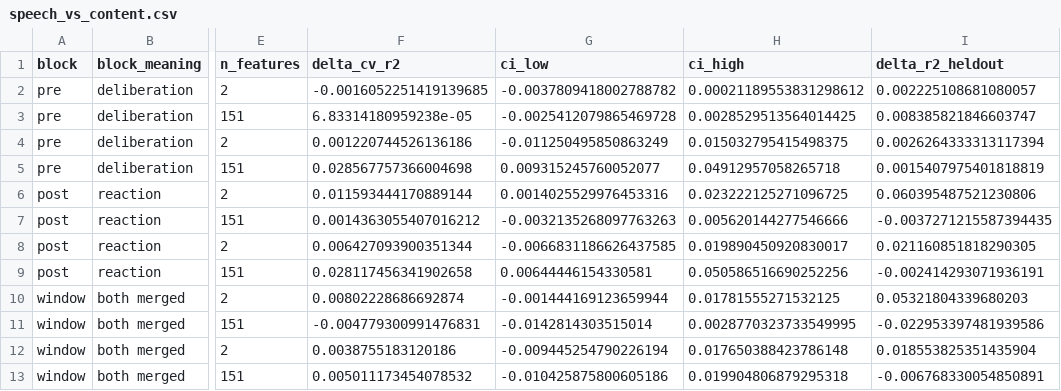
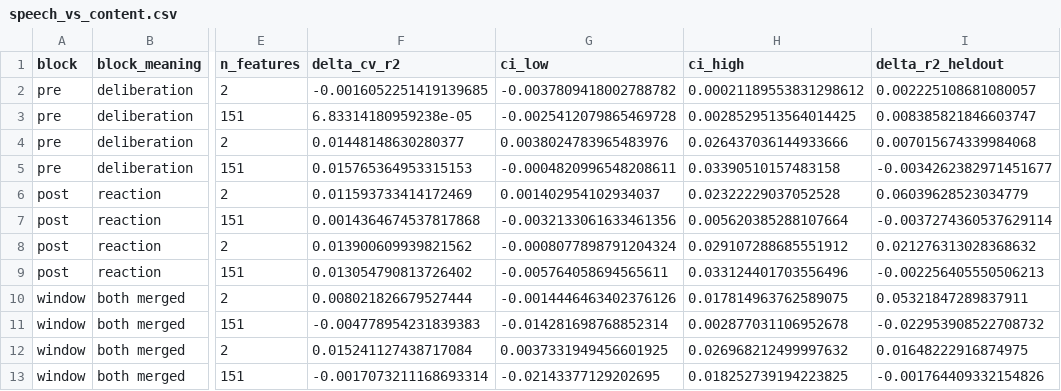
Before and after one commit to Watts-Lab/team-comm-tools-case-study, a CSV file: outputs/tables/diagnostics/speech_vs_content.csv, drawn as a sheet; only a part is shown, gaps mark what is left out; the diff names each change by its address in the sheet, - before the commit and + after, or states it on an @@ line.

```diff
--- a/outputs/tables/diagnostics/speech_vs_content.csv
+++ b/outputs/tables/diagnostics/speech_vs_content.csv
-F4 (delta_cv_r2): 0.001220744526136186
+F4 (delta_cv_r2): 0.01448148630280377
-G4 (ci_low): -0.011250495850863249
+G4 (ci_low): 0.0038024783965483976
-H4 (ci_high): 0.015032795415498375
+H4 (ci_high): 0.026437036144933666
-I4 (delta_r2_heldout): 0.0026264333313117394
+I4 (delta_r2_heldout): 0.007015674339984068
-F5 (delta_cv_r2): 0.028567757366004698
+F5 (delta_cv_r2): 0.015765364953315153
-G5 (ci_low): 0.009315245760052077
+G5 (ci_low): -0.0004820996548208611
-H5 (ci_high): 0.04912957058265718
+H5 (ci_high): 0.03390510157483158
-I5 (delta_r2_heldout): 0.0015407975401818819
+I5 (delta_r2_heldout): -0.0034262382971451677
-F6 (delta_cv_r2): 0.011593444170889144
+F6 (delta_cv_r2): 0.011593733414172469
-G6 (ci_low): 0.0014025529976453316
+G6 (ci_low): 0.001402954102934037
-H6 (ci_high): 0.023222125271096725
+H6 (ci_high): 0.02322229037052528
-I6 (delta_r2_heldout): 0.060395487521230806
+I6 (delta_r2_heldout): 0.06039628523034779
-F7 (delta_cv_r2): 0.0014363055407016212
+F7 (delta_cv_r2): 0.0014364674537817868
-G7 (ci_low): -0.0032135268097763263
+G7 (ci_low): -0.0032133061633461356
-H7 (ci_high): 0.005620144277546666
+H7 (ci_high): 0.005620385288107664
-I7 (delta_r2_heldout): -0.0037271215587394435
+I7 (delta_r2_heldout): -0.0037274360537629114
-F8 (delta_cv_r2): 0.006427093900351344
+F8 (delta_cv_r2): 0.013900609939821562
-G8 (ci_low): -0.0066831186626437585
+G8 (ci_low): -0.0008077898791204324
-H8 (ci_high): 0.019890450920830017
+H8 (ci_high): 0.029107288685551912
-I8 (delta_r2_heldout): 0.021160851818290305
+I8 (delta_r2_heldout): 0.021276313028368632
-F9 (delta_cv_r2): 0.028117456341902658
+F9 (delta_cv_r2): 0.013054790813726402
-G9 (ci_low): 0.00644446154330581
+G9 (ci_low): -0.005764058694565611
-H9 (ci_high): 0.050586516690252256
+H9 (ci_high): 0.033124401703556496
-I9 (delta_r2_heldout): -0.002414293071936191
+I9 (delta_r2_heldout): -0.002256405550506213
-F10 (delta_cv_r2): 0.00802228686692874
+F10 (delta_cv_r2): 0.008021826679527444
-G10 (ci_low): -0.001444169123659944
+G10 (ci_low): -0.0014446463402376126
-H10 (ci_high): 0.01781555271532125
+H10 (ci_high): 0.017814963762589075
-I10 (delta_r2_heldout): 0.05321804339680203
+I10 (delta_r2_heldout): 0.05321847289837911
-F11 (delta_cv_r2): -0.004779300991476831
+F11 (delta_cv_r2): -0.004778954231839383
-G11 (ci_low): -0.0142814303515014
+G11 (ci_low): -0.014281698768852314
-H11 (ci_high): 0.0028770323733549995
+H11 (ci_high): 0.002877031106952678
-I11 (delta_r2_heldout): -0.022953397481939586
+I11 (delta_r2_heldout): -0.022953908522708732
-F12 (delta_cv_r2): 0.0038755183120186
+F12 (delta_cv_r2): 0.015241127438717084
-G12 (ci_low): -0.009445254790226194
+G12 (ci_low): 0.0037331949456601925
-H12 (ci_high): 0.017650388423786148
+H12 (ci_high): 0.026968212499997632
-I12 (delta_r2_heldout): 0.018553825351435904
+I12 (delta_r2_heldout): 0.01648222916874975
-F13 (delta_cv_r2): 0.005011173454078532
+F13 (delta_cv_r2): -0.0017073211168693314
-G13 (ci_low): -0.010425875800605186
+G13 (ci_low): -0.02143377129202695
-H13 (ci_high): 0.019904806879295318
+H13 (ci_high): 0.018252739194223825
-I13 (delta_r2_heldout): -0.006768330054850891
+I13 (delta_r2_heldout): -0.001764409332154826
```
Also changed, not shown: outputs/tables/diagnostics/variance_decomposition.csv, outputs/tables/round_stage.csv, 11 other files.
